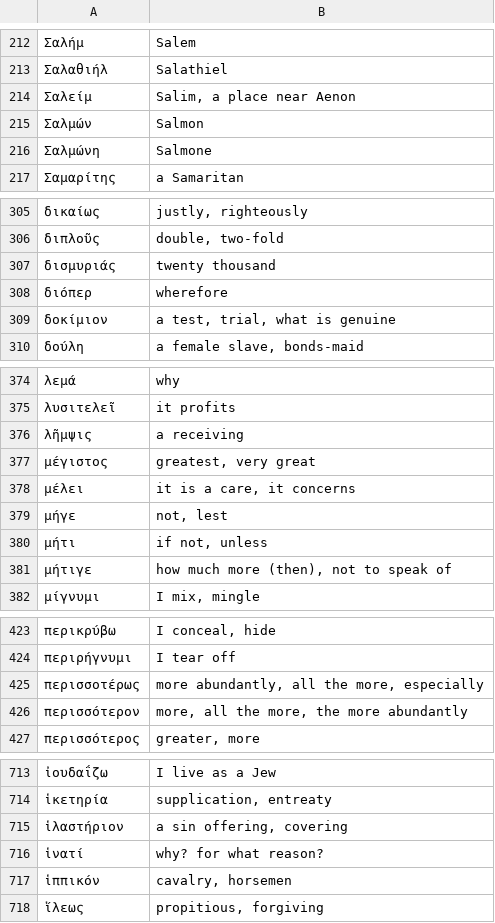
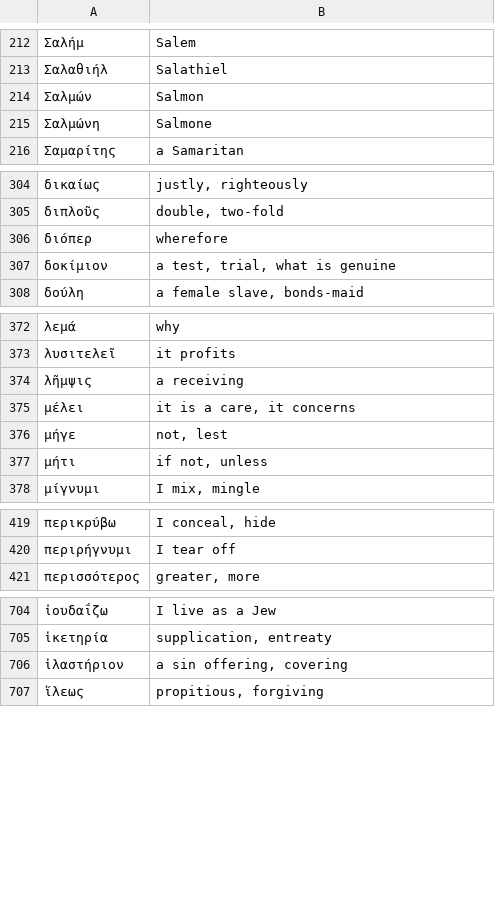
Before and after one commit to polemistes/anagnosis, a TSV file: texts/newtestament/shortdefs.tsv, drawn as a sheet; only a part is shown, gaps mark what is left out; the diff covers the shown part only; the diff names each change by its address in the sheet, - before the commit and + after, or states it on an @@ line.

```diff
--- a/texts/newtestament/shortdefs.tsv
+++ b/texts/newtestament/shortdefs.tsv
-row 214: Σαλείμ | Salim, a place near Aenon
-row 307: δισμυριάς | twenty thousand
-row 377: μέγιστος | greatest, very great
-row 381: μήτιγε | how much more (then), not to speak of
-row 425: περισσοτέρως | more abundantly, all the more, especially
-row 426: περισσότερον | more, all the more, the more abundantly
-row 716: ἱνατί | why? for what reason?
-row 717: ἱππικόν | cavalry, horsemen
```
Also changed, not shown: 3 removed rows elsewhere in this file, 3 other files.
